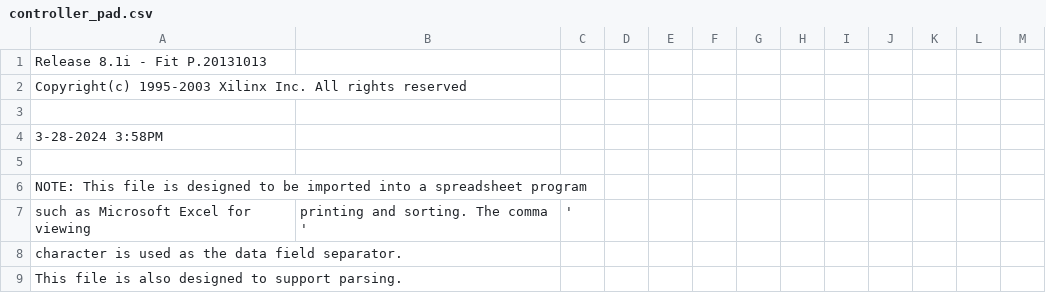
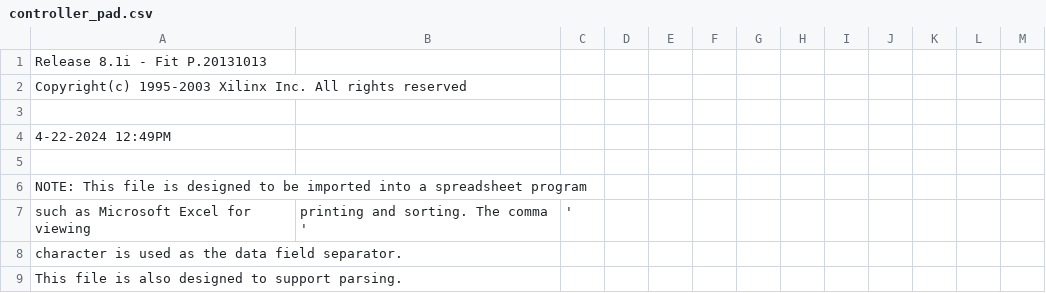
Before and after one commit to trickyok/ECE3561Proj3, a CSV file: ECE3561Proj3/controller_pad.csv, drawn as a sheet; only a part is shown.

```diff
--- a/ECE3561Proj3/controller_pad.csv
+++ b/ECE3561Proj3/controller_pad.csv
@@ -3,3 +3,3 @@ Copyright(c) 1995-2003 Xilinx Inc. All rights reserved
 
- 3-28-2024  3:58PM
+ 4-22-2024 12:49PM
 
```
Also changed, not shown: 35 other files.
